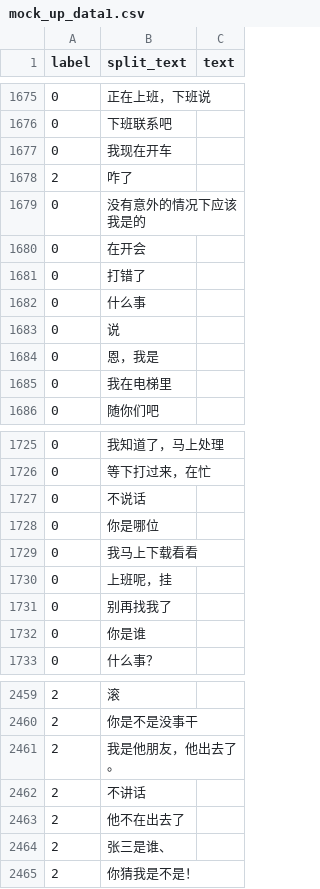
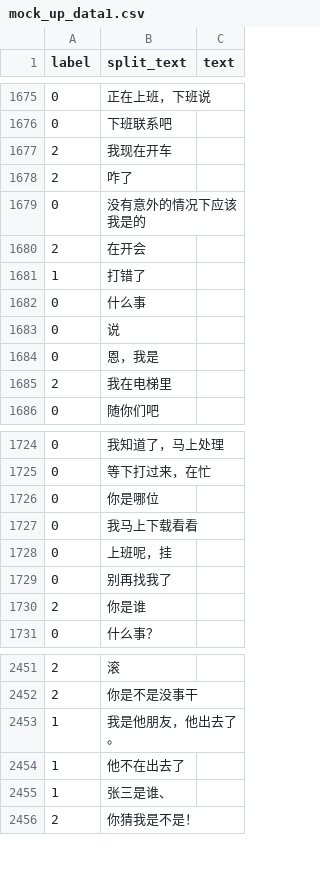
Before and after one commit to TSLNIHAOGIT/Chatbot1.0_ss, a CSV file: MLModel/data/IDClassifier/mock_up_data1.csv, drawn as a sheet; only a part is shown, gaps mark what is left out; the diff covers the shown part only.

Commit message:
Update mock_up_data1.csv

```diff
--- a/MLModel/data/IDClassifier/mock_up_data1.csv
+++ b/MLModel/data/IDClassifier/mock_up_data1.csv
@@ -1676,7 +1676,7 @@ label,split_text,text
 0,下班联系吧,
-0,我现在开车,
+2,我现在开车,
 2,咋了,
 0,没有意外的情况下应该我是的,
-0,在开会,
-0,打错了,
+2,在开会,
+1,打错了,
 0,什么事,
@@ -1684,3 +1684,3 @@ label,split_text,text
 0,恩，我是,
-0,我在电梯里,
+2,我在电梯里,
 0,随你们吧,
@@ -1726,3 +1725,2 @@ label,split_text,text
 0,等下打过来，在忙,
-0,不说话,
 0,你是哪位,
@@ -1731,3 +1729,3 @@ label,split_text,text
 0,别再找我了,
-0,你是谁,
+2,你是谁,
 0,什么事？,
@@ -2460,6 +2452,5 @@ label,split_text,text
 2,你是不是没事干,
-2,我是他朋友，他出去了。,
-2,不讲话,
-2,他不在出去了,
-2,张三是谁、,
+1,我是他朋友，他出去了。,
+1,他不在出去了,
+1,张三是谁、,
 2,你猜我是不是！,
```
Also changed, not shown: 3 added rows, 18 removed rows and 93 edited cells elsewhere in this file.
